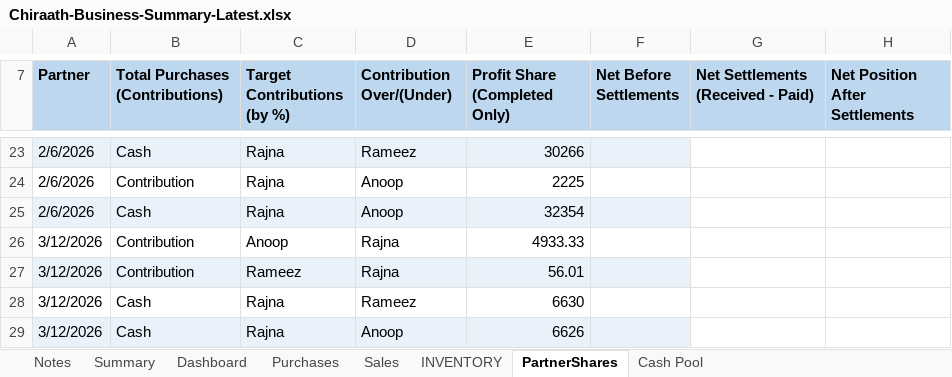
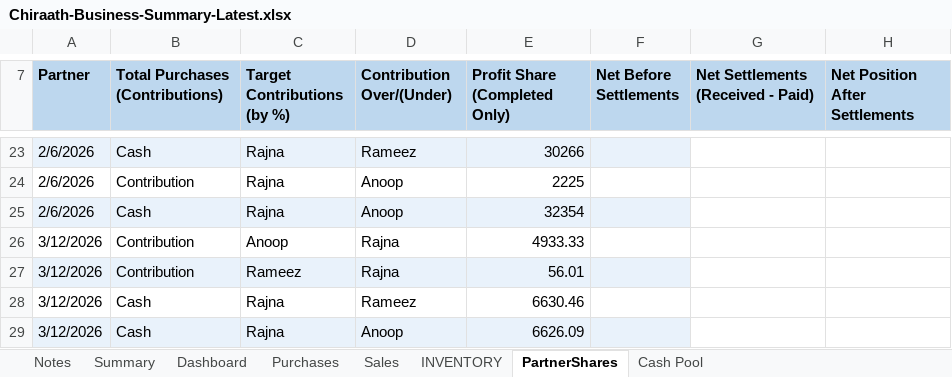
Before and after one commit to anoopp87/chiraath-partner-dashboard, an Excel workbook: docs/Chiraath-Business-Summary-Latest.xlsx, sheet PartnerShares, drawn as a sheet; only a part is shown, gaps mark what is left out; values as stored, in another font and other column widths than the file's, no borders; the diff names each change by its address in the sheet, - before the commit and + after, or states it on an @@ line.

```diff
--- a/docs/Chiraath-Business-Summary-Latest.xlsx (sheet PartnerShares)
+++ b/docs/Chiraath-Business-Summary-Latest.xlsx (sheet PartnerShares)
-E28 (Profit Share (Completed Only)): 6630
+E28 (Profit Share (Completed Only)): 6630.46
-E29 (Profit Share (Completed Only)): 6626
+E29 (Profit Share (Completed Only)): 6626.09
```
Also changed, not shown: sheet Cash Pool, sheet Summary, input/Chiraath - Business Summary - Latest.xlsx, 1 other file.
